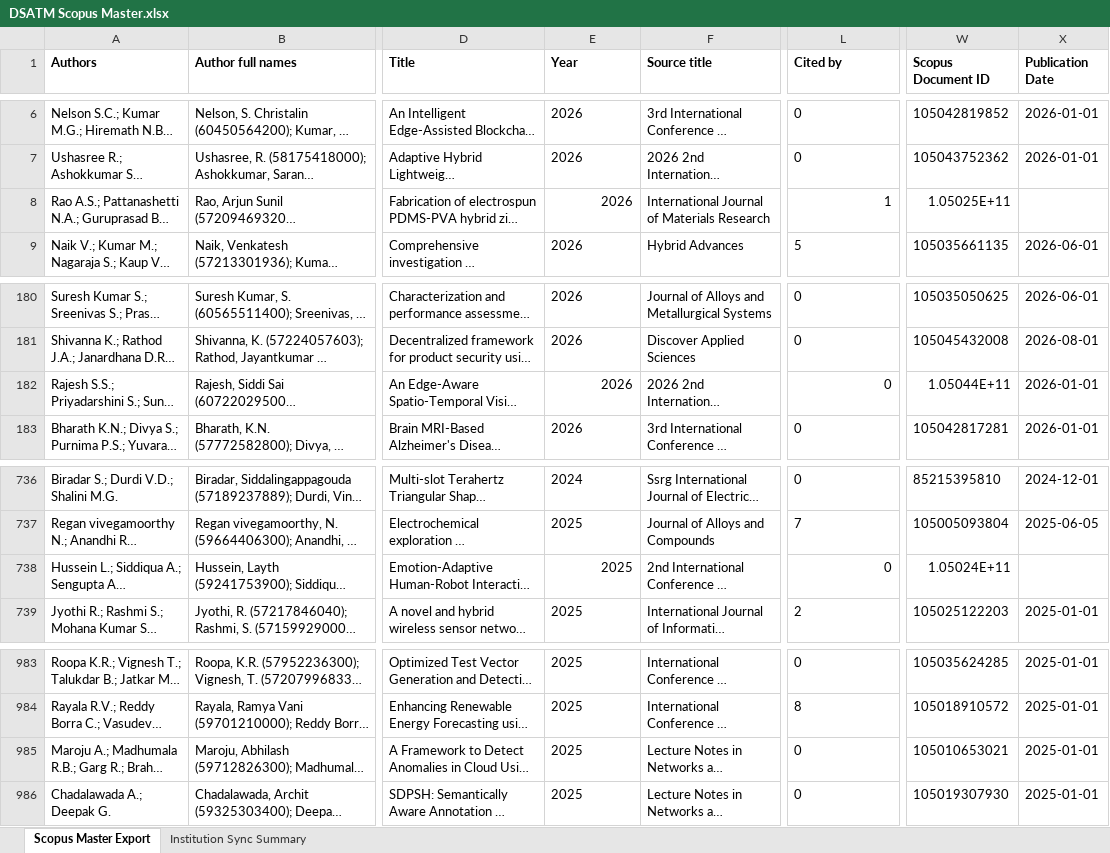
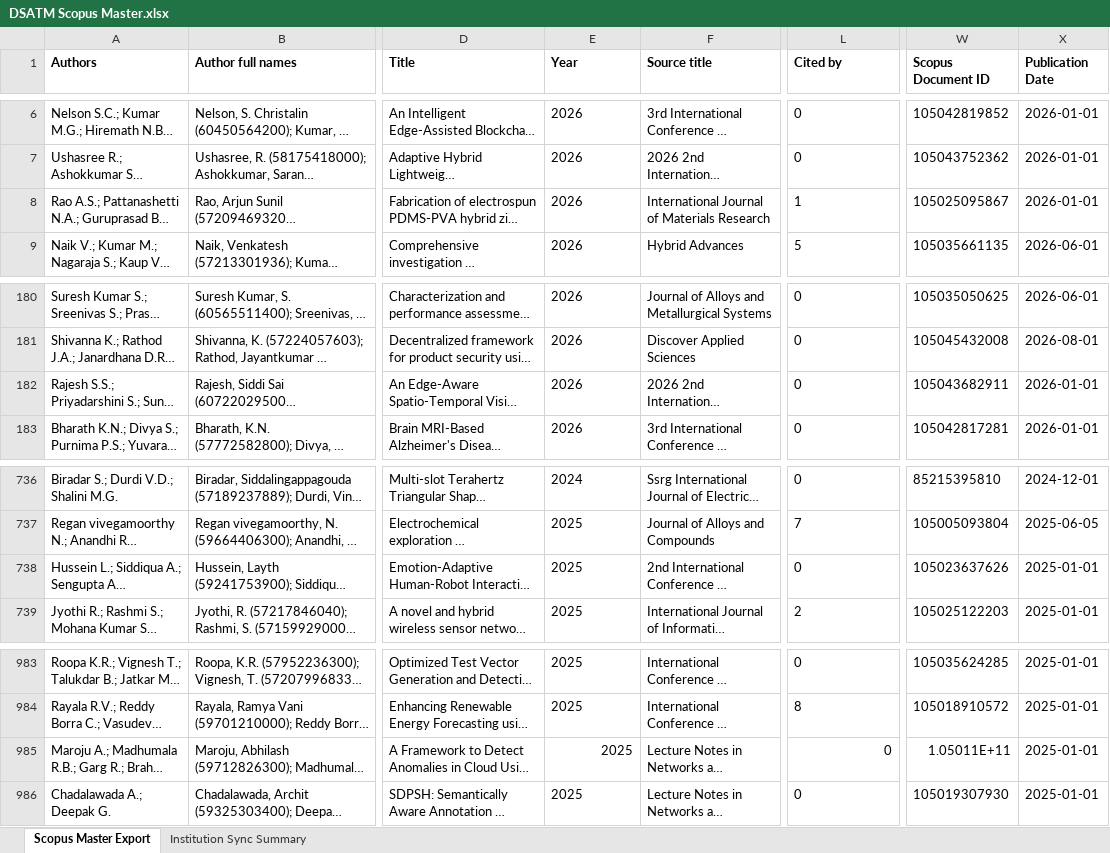
Before and after one commit to shreenidhibs/DSATM-Scopus-AI, an Excel workbook: DSATM Scopus Master.xlsx, sheet Scopus Master Export, drawn as a sheet; only a part is shown, gaps mark what is left out; long unchanged cells end in …; values as stored, in another font and other column widths than the file's, no borders; the diff names each change by its address in the sheet, - before the commit and + after, or states it on an @@ line.

```diff
--- a/DSATM Scopus Master.xlsx (sheet Scopus Master Export)
+++ b/DSATM Scopus Master.xlsx (sheet Scopus Master Export)
-E8 alignment: right
+E8 alignment: left
-L8 alignment: right
+L8 alignment: left
-W8 (Scopus Document ID): 1.05025E+11
+W8 (Scopus Document ID): 105025095867
-X8 (Publication Date): (empty)
+X8 (Publication Date): 2026-01-01
-E182 alignment: right
+E182 alignment: left
-L182 alignment: right
+L182 alignment: left
-W182 (Scopus Document ID): 1.05044E+11
+W182 (Scopus Document ID): 105043682911
-E738 alignment: right
+E738 alignment: left
-L738 alignment: right
+L738 alignment: left
-W738 (Scopus Document ID): 1.05024E+11
+W738 (Scopus Document ID): 105023637626
-X738 (Publication Date): (empty)
+X738 (Publication Date): 2025-01-01
-E985 alignment: left
+E985 alignment: right
-L985 alignment: left
+L985 alignment: right
-W985 (Scopus Document ID): 105010653021
+W985 (Scopus Document ID): 1.05011E+11
```
Also changed, not shown: sheet Institution Sync Summary.
